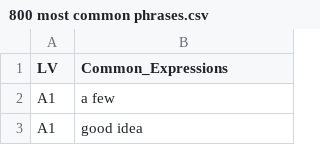
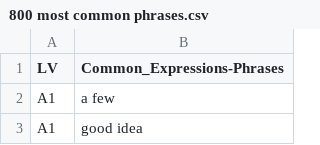
Before and after one commit to MuriloKrominski/English_Language_Database_2020-Murilo_Krominski, a CSV file: csv/800 most common phrases.csv, drawn as a sheet; only a part is shown.

Commit message:
Update 800 most common phrases.csv

```diff
--- a/csv/800 most common phrases.csv
+++ b/csv/800 most common phrases.csv
@@ -1,2 +1,2 @@
-LV,Common_Expressions
+LV,Common_Expressions-Phrases
 A1, a few
```
